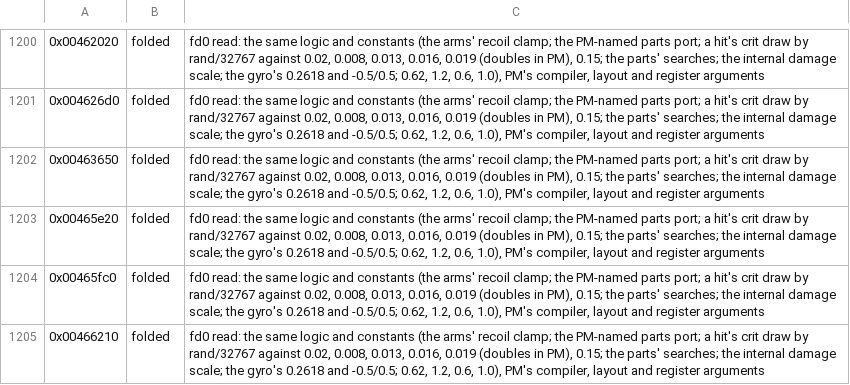
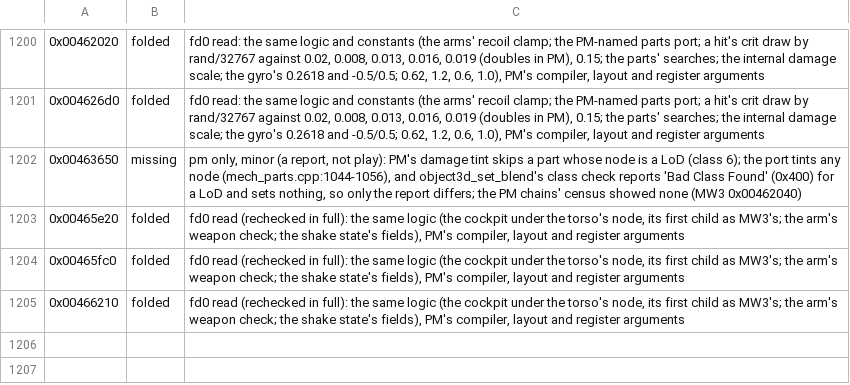
Before and after one commit to telltaleatheist/mw3-re, a TSV file: tools/analysis/port_audit_labels_pm.tsv, drawn as a sheet; only a part is shown, gaps mark what is left out.

Commit message:
PM audit: 4 mech_parts labels rechecked on their full diffs (the damage tint's LoD skip a minor missing)

```diff
--- a/tools/analysis/port_audit_labels_pm.tsv
+++ b/tools/analysis/port_audit_labels_pm.tsv
@@ -1201,5 +1201,5 @@
 0x004626d0	folded	fd0 read: the same logic and constants (the arms' recoil clamp; the PM-named parts port; a hit's crit draw by rand/32767 against 0.02, 0.008, 0.013, 0.016, 0.019 (doubles in PM), 0.15; the parts' searches; the internal damage scale; the gyro's 0.2618 and -0.5/0.5; 0.62, 1.2, 0.6, 1.0), PM's compiler, layout and register arguments
-0x00463650	folded	fd0 read: the same logic and constants (the arms' recoil clamp; the PM-named parts port; a hit's crit draw by rand/32767 against 0.02, 0.008, 0.013, 0.016, 0.019 (doubles in PM), 0.15; the parts' searches; the internal damage scale; the gyro's 0.2618 and -0.5/0.5; 0.62, 1.2, 0.6, 1.0), PM's compiler, layout and register arguments
-0x00465e20	folded	fd0 read: the same logic and constants (the arms' recoil clamp; the PM-named parts port; a hit's crit draw by rand/32767 against 0.02, 0.008, 0.013, 0.016, 0.019 (doubles in PM), 0.15; the parts' searches; the internal damage scale; the gyro's 0.2618 and -0.5/0.5; 0.62, 1.2, 0.6, 1.0), PM's compiler, layout and register arguments
-0x00465fc0	folded	fd0 read: the same logic and constants (the arms' recoil clamp; the PM-named parts port; a hit's crit draw by rand/32767 against 0.02, 0.008, 0.013, 0.016, 0.019 (doubles in PM), 0.15; the parts' searches; the internal damage scale; the gyro's 0.2618 and -0.5/0.5; 0.62, 1.2, 0.6, 1.0), PM's compiler, layout and register arguments
-0x00466210	folded	fd0 read: the same logic and constants (the arms' recoil clamp; the PM-named parts port; a hit's crit draw by rand/32767 against 0.02, 0.008, 0.013, 0.016, 0.019 (doubles in PM), 0.15; the parts' searches; the internal damage scale; the gyro's 0.2618 and -0.5/0.5; 0.62, 1.2, 0.6, 1.0), PM's compiler, layout and register arguments
+0x00463650	missing	pm only, minor (a report, not play): PM's damage tint skips a part whose node is a LoD (class 6); the port tints any node (mech_parts.cpp:1044-1056), and object3d_set_blend's class check reports 'Bad Class Found' (0x400) for a LoD and sets nothing, so only the report differs; the PM chains' census showed none (MW3 0x00462040)
+0x00465e20	folded	fd0 read (rechecked in full): the same logic (the cockpit under the torso's node, its first child as MW3's; the arm's weapon check; the shake state's fields), PM's compiler, layout and register arguments
+0x00465fc0	folded	fd0 read (rechecked in full): the same logic (the cockpit under the torso's node, its first child as MW3's; the arm's weapon check; the shake state's fields), PM's compiler, layout and register arguments
+0x00466210	folded	fd0 read (rechecked in full): the same logic (the cockpit under the torso's node, its first child as MW3's; the arm's weapon check; the shake state's fields), PM's compiler, layout and register arguments
```
